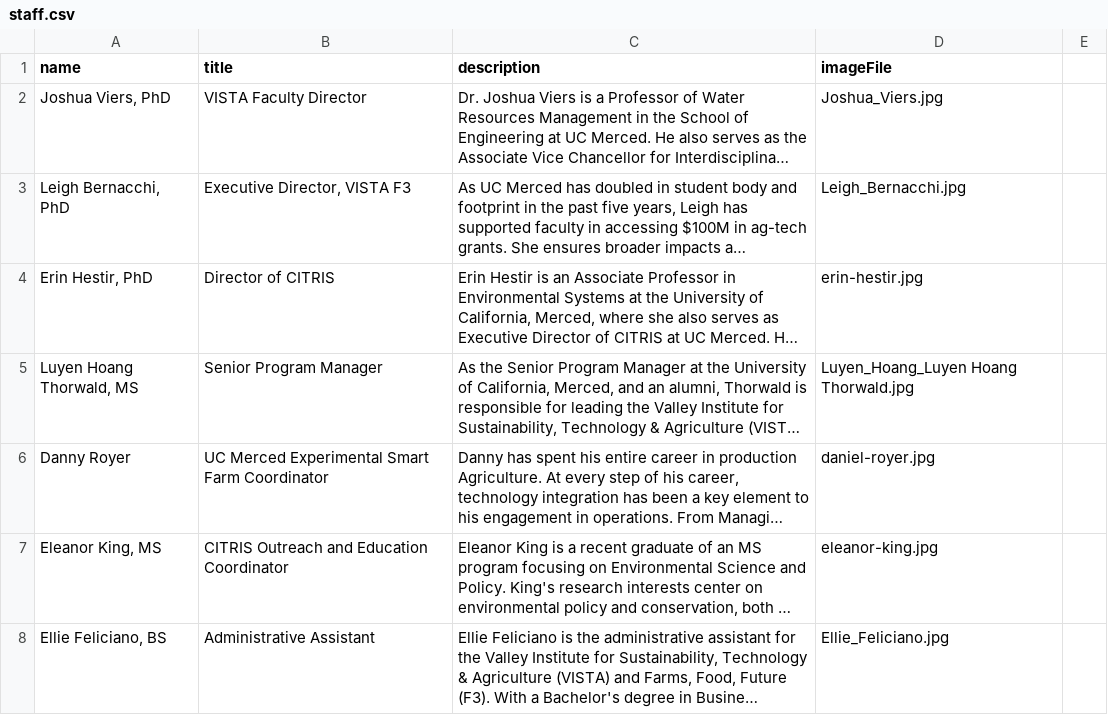
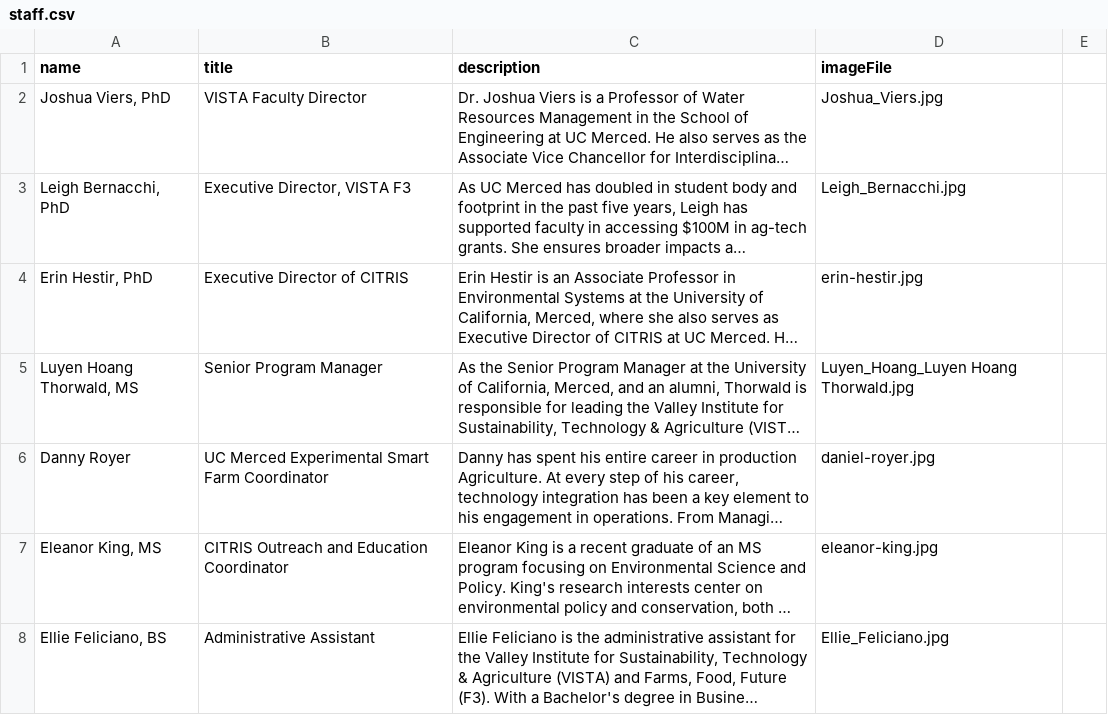
Before and after one commit to citris-ucmerced/Vista, a CSV file: src/assets/sheets/staff.csv, drawn as a sheet; only a part is shown; long unchanged cells end in …; the diff names each change by its address in the sheet, - before the commit and + after, or states it on an @@ line.

Commit message:
Fixed Erin title.

```diff
--- a/src/assets/sheets/staff.csv
+++ b/src/assets/sheets/staff.csv
-B4 (title): Director of CITRIS
+B4 (title): Executive Director of CITRIS
```
